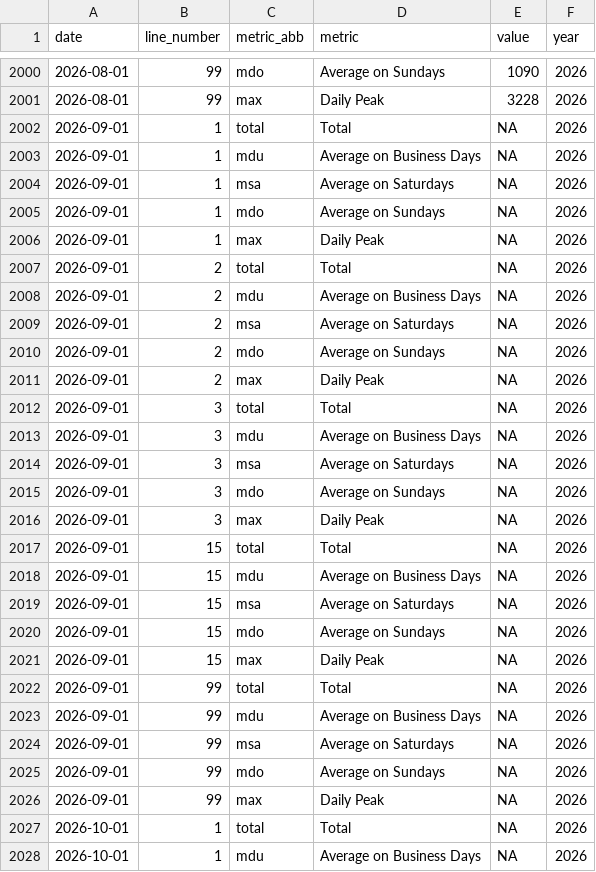
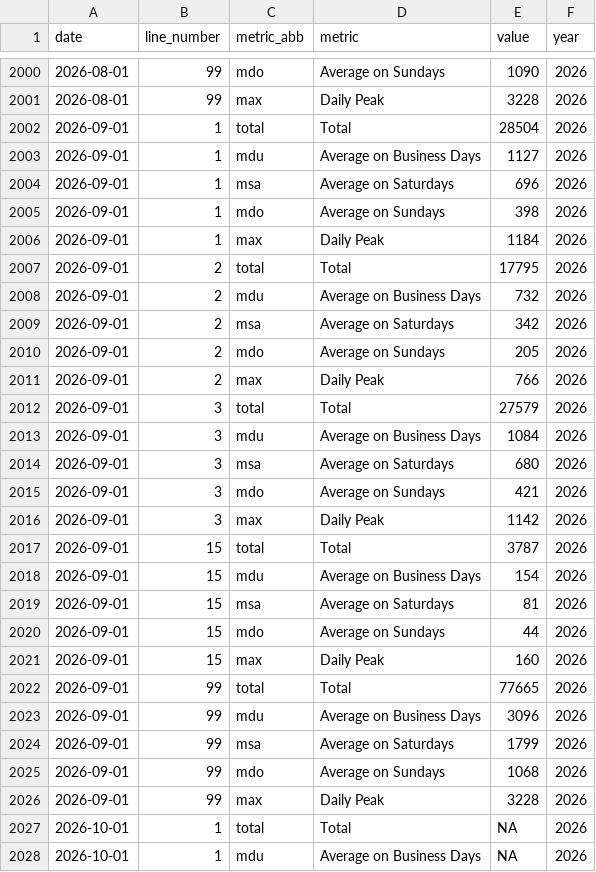
Before and after one commit to viniciusoike/metrosp, a CSV file: data-raw/outputs/processed/metro_sp_passengers_transported_current.csv, drawn as a sheet; only a part is shown, gaps mark what is left out.

```diff
--- a/data-raw/outputs/processed/metro_sp_passengers_transported_current.csv
+++ b/data-raw/outputs/processed/metro_sp_passengers_transported_current.csv
@@ -2001,27 +2001,27 @@ date,line_number,metric_abb,metric,value,year
 2026-08-01,99,max,Daily Peak,3228,2026
-2026-09-01,1,total,Total,NA,2026
-2026-09-01,1,mdu,Average on Business Days,NA,2026
-2026-09-01,1,msa,Average on Saturdays,NA,2026
-2026-09-01,1,mdo,Average on Sundays,NA,2026
-2026-09-01,1,max,Daily Peak,NA,2026
-2026-09-01,2,total,Total,NA,2026
-2026-09-01,2,mdu,Average on Business Days,NA,2026
-2026-09-01,2,msa,Average on Saturdays,NA,2026
-2026-09-01,2,mdo,Average on Sundays,NA,2026
-2026-09-01,2,max,Daily Peak,NA,2026
-2026-09-01,3,total,Total,NA,2026
-2026-09-01,3,mdu,Average on Business Days,NA,2026
-2026-09-01,3,msa,Average on Saturdays,NA,2026
-2026-09-01,3,mdo,Average on Sundays,NA,2026
-2026-09-01,3,max,Daily Peak,NA,2026
-2026-09-01,15,total,Total,NA,2026
-2026-09-01,15,mdu,Average on Business Days,NA,2026
-2026-09-01,15,msa,Average on Saturdays,NA,2026
-2026-09-01,15,mdo,Average on Sundays,NA,2026
-2026-09-01,15,max,Daily Peak,NA,2026
-2026-09-01,99,total,Total,NA,2026
-2026-09-01,99,mdu,Average on Business Days,NA,2026
-2026-09-01,99,msa,Average on Saturdays,NA,2026
-2026-09-01,99,mdo,Average on Sundays,NA,2026
-2026-09-01,99,max,Daily Peak,NA,2026
+2026-09-01,1,total,Total,28504,2026
+2026-09-01,1,mdu,Average on Business Days,1127,2026
+2026-09-01,1,msa,Average on Saturdays,696,2026
+2026-09-01,1,mdo,Average on Sundays,398,2026
+2026-09-01,1,max,Daily Peak,1184,2026
+2026-09-01,2,total,Total,17795,2026
+2026-09-01,2,mdu,Average on Business Days,732,2026
+2026-09-01,2,msa,Average on Saturdays,342,2026
+2026-09-01,2,mdo,Average on Sundays,205,2026
+2026-09-01,2,max,Daily Peak,766,2026
+2026-09-01,3,total,Total,27579,2026
+2026-09-01,3,mdu,Average on Business Days,1084,2026
+2026-09-01,3,msa,Average on Saturdays,680,2026
+2026-09-01,3,mdo,Average on Sundays,421,2026
+2026-09-01,3,max,Daily Peak,1142,2026
+2026-09-01,15,total,Total,3787,2026
+2026-09-01,15,mdu,Average on Business Days,154,2026
+2026-09-01,15,msa,Average on Saturdays,81,2026
+2026-09-01,15,mdo,Average on Sundays,44,2026
+2026-09-01,15,max,Daily Peak,160,2026
+2026-09-01,99,total,Total,77665,2026
+2026-09-01,99,mdu,Average on Business Days,3096,2026
+2026-09-01,99,msa,Average on Saturdays,1799,2026
+2026-09-01,99,mdo,Average on Sundays,1068,2026
+2026-09-01,99,max,Daily Peak,3228,2026
 2026-10-01,1,total,Total,NA,2026
```
Also changed, not shown: data-raw/outputs/processed/metro_sp_passengers_entrance_current.csv, data-raw/outputs/processed/metro_sp_service_current.csv, 2 other files.
